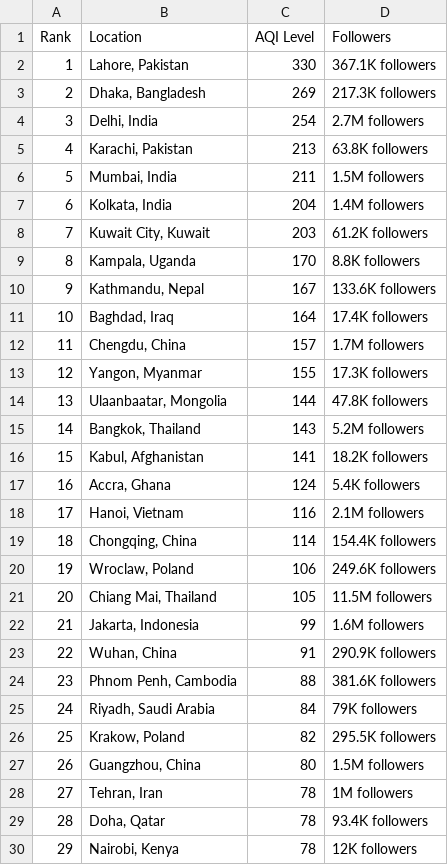
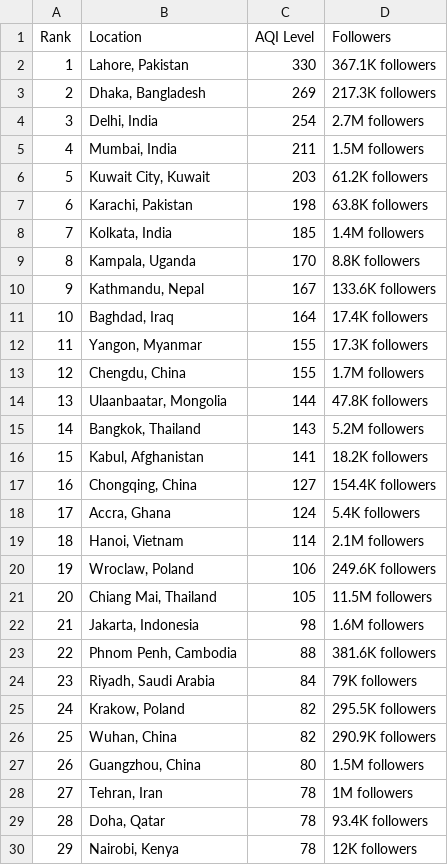
Before and after one commit to dipunew/Most-Polluted-Cities-in-The-World, a CSV file: air-quality.csv, drawn as a sheet; only a part is shown; removed rows and columns are numbered as before the commit, all else as after; the diff covers the shown part only; the diff names each change by its address in the sheet, - before the commit and + after, or states it on an @@ line.

```diff
--- a/air-quality.csv
+++ b/air-quality.csv
-row 5: 4 | Karachi, Pakistan | 213 | 63.8K followers
@@ column A (Rank) renumbered between rows 5 and 109 @@
-row 7: 6 | Kolkata, India | 204 | 1.4M followers
+row 7: 6 | Karachi, Pakistan | 198 | 63.8K followers
+row 8: 7 | Kolkata, India | 185 | 1.4M followers
-row 12: 11 | Chengdu, China | 157 | 1.7M followers
+row 13: 12 | Chengdu, China | 155 | 1.7M followers
+row 17: 16 | Chongqing, China | 127 | 154.4K followers
-C19 (AQI Level): 116
+C19 (AQI Level): 114
-row 19: 18 | Chongqing, China | 114 | 154.4K followers
-C22 (AQI Level): 99
+C22 (AQI Level): 98
-row 23: 22 | Wuhan, China | 91 | 290.9K followers
+row 26: 25 | Wuhan, China | 82 | 290.9K followers
```
Also changed, not shown: 12 added rows, 12 removed rows and 14 edited cells elsewhere in this file.
